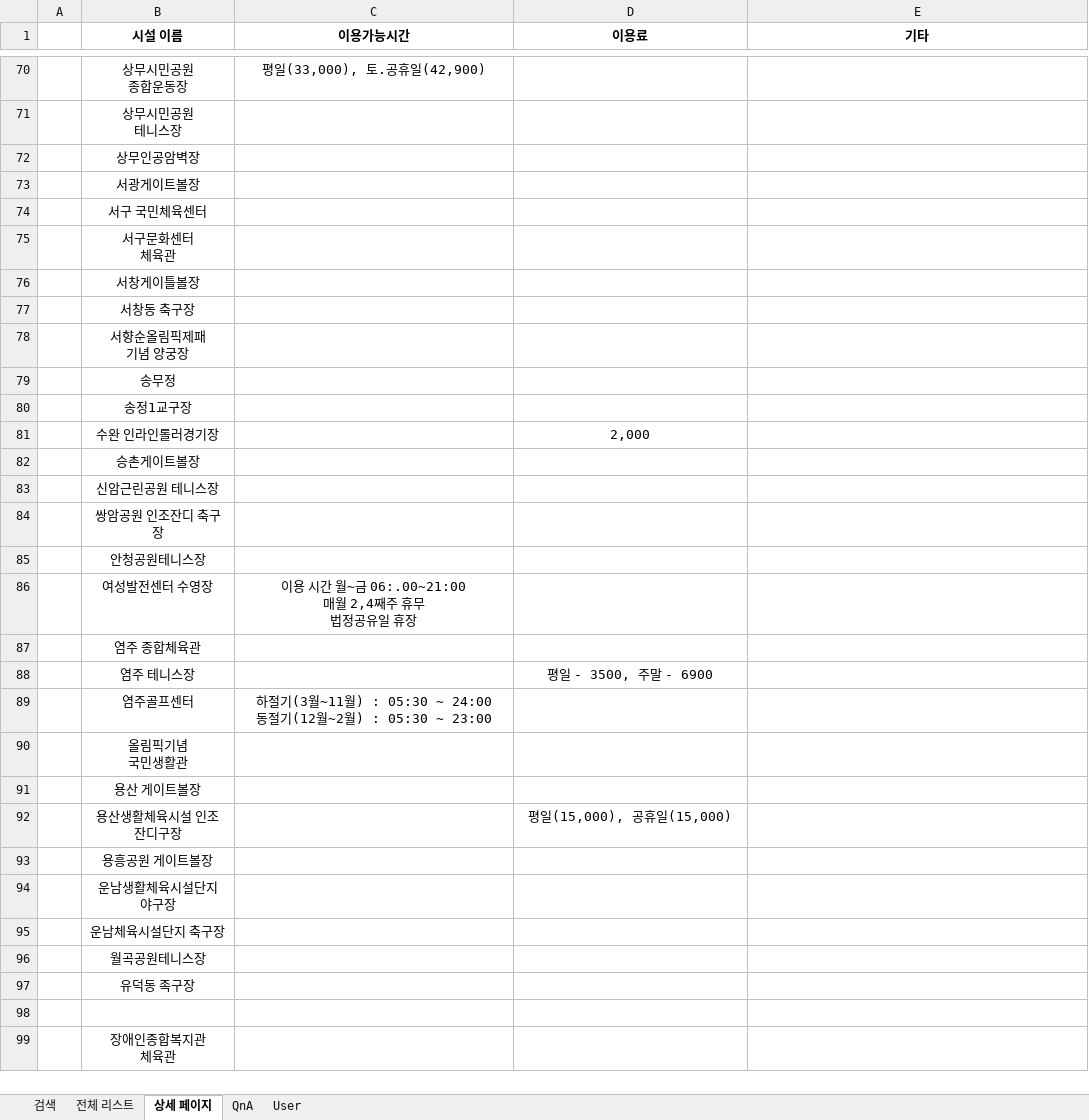
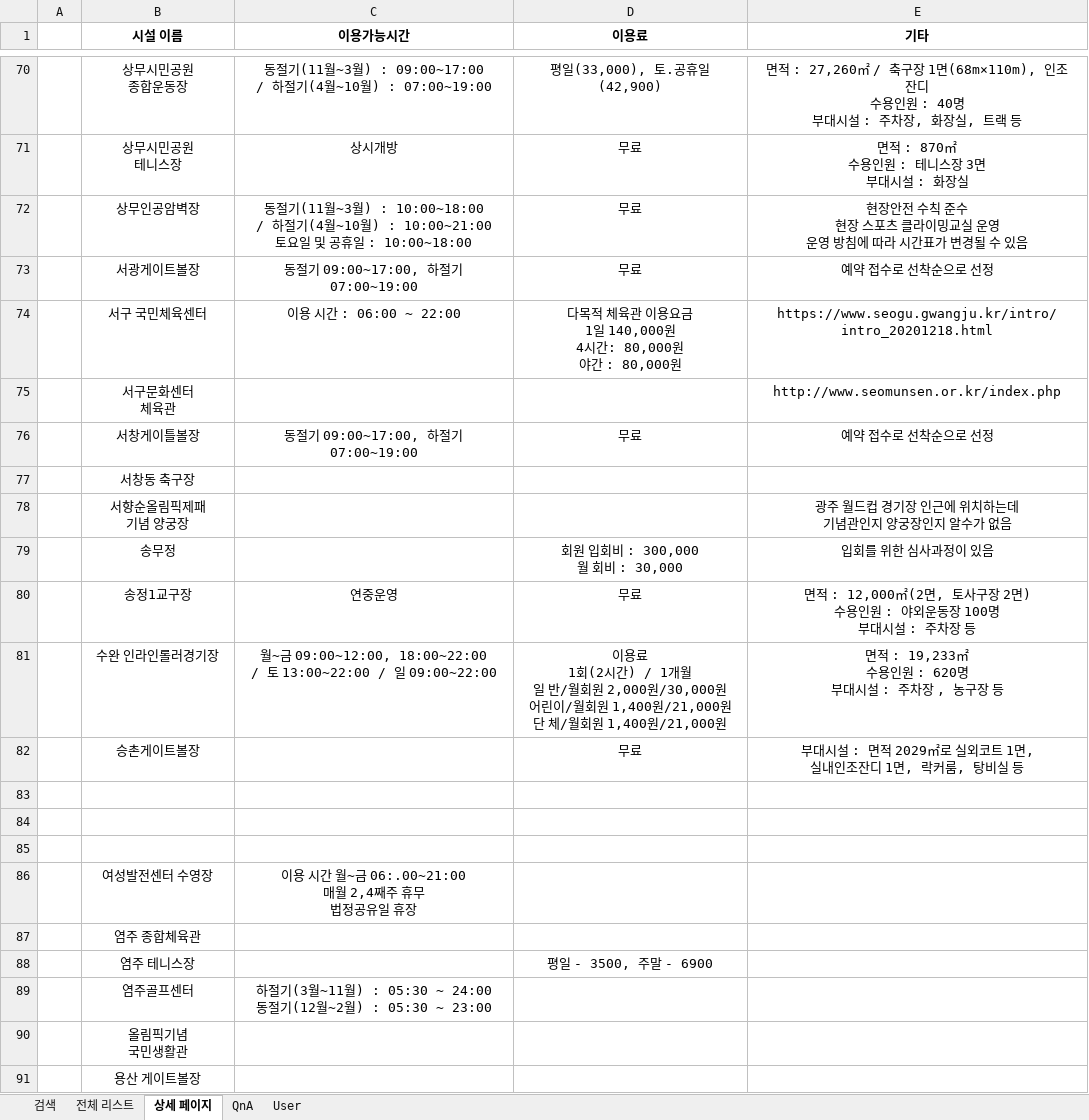
Before and after one commit to Eungyeol41/Sports_Project, an Excel workbook: DBMS/통합 문서 1.xlsx, sheet 상세 페이지, drawn as a sheet; only a part is shown, gaps mark what is left out; the shorter side is filled out with more unchanged rows; values as stored, in another font and other column widths than the file's, no borders; ↵ is a line break in a cell; the diff covers the shown part only; the diff names each change by its address in the sheet, - before the commit and + after, or states it on an @@ line.

```diff
--- a/DBMS/통합 문서 1.xlsx (sheet 상세 페이지)
+++ b/DBMS/통합 문서 1.xlsx (sheet 상세 페이지)
-C70 (이용가능시간): 평일(33,000), 토.공휴일(42,900)
+C70 (이용가능시간): 동절기(11월~3월) : 09:00~17:00 ↵ / 하절기(4월~10월) : 07:00~19:00
-D70 (이용료): (empty)
+D70 (이용료): 평일(33,000), 토.공휴일(42,900)
-E70 (기타): (empty)
+E70 (기타): 면적 : 27,260㎡ / 축구장 1면(68m×110m), 인조잔디 ↵ 수용인원 : 40명 ↵ 부대시설 : 주차장, 화장실, 트랙 등
-C71 (이용가능시간): (empty)
+C71 (이용가능시간): 상시개방
-D71:D73 (이용료): (empty)
+D71:D73 (이용료): 무료
-E71 (기타): (empty)
+E71 (기타): 면적 : 870㎡ ↵ 수용인원 : 테니스장 3면 ↵ 부대시설 : 화장실
-C72 (이용가능시간): (empty)
+C72 (이용가능시간): 동절기(11월~3월) : 10:00~18:00 ↵ / 하절기(4월~10월) : 10:00~21:00 ↵ 토요일 및 공휴일 : 10:00~18:00
-E72 (기타): (empty)
+E72 (기타): 현장안전 수칙 준수 ↵ 현장 스포츠 클라이밍교실 운영 ↵ 운영 방침에 따라 시간표가 변경될 수 있음
-C73 (이용가능시간): (empty)
+C73 (이용가능시간): 동절기 09:00~17:00, 하절기 07:00~19:00
-E73 (기타): (empty)
+E73 (기타): 예약 접수로 선착순으로 선정
-C74 (이용가능시간): (empty)
+C74 (이용가능시간): 이용 시간 : 06:00 ~ 22:00
-D74 (이용료): (empty)
+D74 (이용료): 다목적 체육관 이용요금 ↵ 1일 140,000원 ↵ 4시간: 80,000원 ↵ 야간 : 80,000원
-E74 (기타): (empty)
+E74 (기타): https://www.seogu.gwangju.kr/intro/intro_20201218.html
-E75 (기타): (empty)
+E75 (기타): http://www.seomunsen.or.kr/index.php
-C76 (이용가능시간): (empty)
+C76 (이용가능시간): 동절기 09:00~17:00, 하절기 07:00~19:00
-D76 (이용료): (empty)
+D76 (이용료): 무료
-E76 (기타): (empty)
+E76 (기타): 예약 접수로 선착순으로 선정
-E78 (기타): (empty)
+E78 (기타): 광주 월드컵 경기장 인근에 위치하는데 ↵ 기념관인지 양궁장인지 알수가 없음
-D79 (이용료): (empty)
+D79 (이용료): 회원 입회비 : 300,000 ↵ 월 회비 : 30,000
-E79 (기타): (empty)
+E79 (기타): 입회를 위한 심사과정이 있음
-C80 (이용가능시간): (empty)
+C80 (이용가능시간): 연중운영
-D80 (이용료): (empty)
+D80 (이용료): 무료
-E80 (기타): (empty)
+E80 (기타): 면적 : 12,000㎡(2면, 토사구장 2면) ↵ 수용인원 : 야외운동장 100명 ↵ 부대시설 : 주차장 등
-C81 (이용가능시간): (empty)
+C81 (이용가능시간): 월~금 09:00~12:00, 18:00~22:00 ↵ / 토 13:00~22:00 / 일 09:00~22:00
-D81 (이용료): 2,000
+D81 (이용료): 이용료 ↵ 1회(2시간) / 1개월 ↵ 일 반/월회원 2,000원/30,000원 ↵ 어린이/월회원 1,400원/21,000원 ↵ 단 체/월회원 1,400원/21,000원
-E81 (기타): (empty)
+E81 (기타): 면적 : 19,233㎡ ↵ 수용인원 : 620명 ↵ 부대시설 : 주차장 , 농구장 등
-D82 (이용료): (empty)
+D82 (이용료): 무료
-E82 (기타): (empty)
+E82 (기타): 부대시설 : 면적 2029㎡로 실외코트 1면, ↵ 실내인조잔디 1면, 락커룸, 탕비실 등
-B83 (시설 이름): 신암근린공원 테니스장
+B83 (시설 이름): (empty)
-B84 (시설 이름): 쌍암공원 인조잔디 축구장
+B84 (시설 이름): (empty)
-B85 (시설 이름): 안청공원테니스장
+B85 (시설 이름): (empty)
```
Also changed, not shown: 66 edited cells and cell formats elsewhere in this sheet, sheet 전체 리스트, 11 other files.
